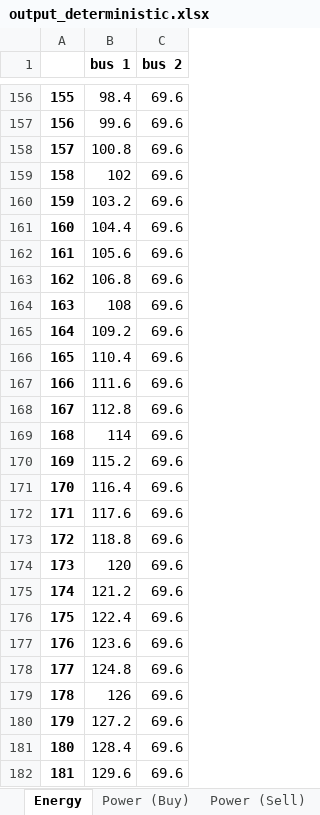
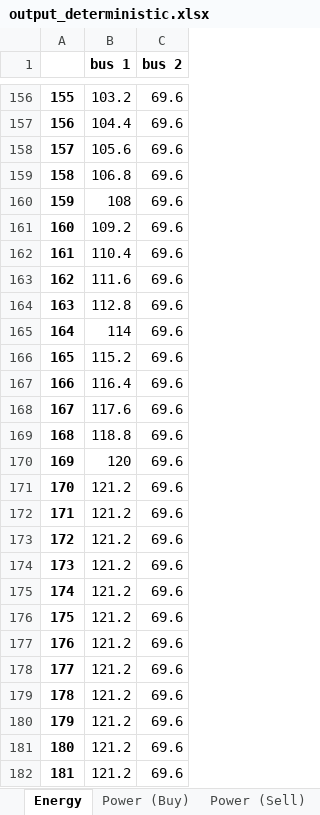
Before and after one commit to jmanzolli/SMaRTE-electric-bus-smart-charging-platform, an Excel workbook: Results/output_deterministic.xlsx, sheet Energy, drawn as a sheet; only a part is shown, gaps mark what is left out; values as stored, in another font and other column widths than the file's, no borders; the diff covers the shown part only; the diff names each change by its address in the sheet, - before the commit and + after, or states it on an @@ line.

```diff
--- a/Results/output_deterministic.xlsx (sheet Energy)
+++ b/Results/output_deterministic.xlsx (sheet Energy)
-B156 (bus 1): 98.4
+B156 (bus 1): 103.2
-B157 (bus 1): 99.6
+B157 (bus 1): 104.4
-B158 (bus 1): 100.8
+B158 (bus 1): 105.6
-B159 (bus 1): 102
+B159 (bus 1): 106.8
-B160 (bus 1): 103.2
+B160 (bus 1): 108
-B161 (bus 1): 104.4
+B161 (bus 1): 109.2
-B162 (bus 1): 105.6
+B162 (bus 1): 110.4
-B163 (bus 1): 106.8
+B163 (bus 1): 111.6
-B164 (bus 1): 108
+B164 (bus 1): 112.8
-B165 (bus 1): 109.2
+B165 (bus 1): 114
-B166 (bus 1): 110.4
+B166 (bus 1): 115.2
-B167 (bus 1): 111.6
+B167 (bus 1): 116.4
-B168 (bus 1): 112.8
+B168 (bus 1): 117.6
-B169 (bus 1): 114
+B169 (bus 1): 118.8
-B170 (bus 1): 115.2
+B170 (bus 1): 120
-B171 (bus 1): 116.4
+B171 (bus 1): 121.2
-B172 (bus 1): 117.6
+B172 (bus 1): 121.2
-B173 (bus 1): 118.8
+B173 (bus 1): 121.2
-B174 (bus 1): 120
+B174 (bus 1): 121.2
-B176 (bus 1): 122.4
+B176 (bus 1): 121.2
-B177 (bus 1): 123.6
+B177 (bus 1): 121.2
-B178 (bus 1): 124.8
+B178 (bus 1): 121.2
-B179 (bus 1): 126
+B179 (bus 1): 121.2
-B180 (bus 1): 127.2
+B180 (bus 1): 121.2
-B181 (bus 1): 128.4
+B181 (bus 1): 121.2
-B182 (bus 1): 129.6
+B182 (bus 1): 121.2
```
Also changed, not shown: 381 edited cells elsewhere in this sheet, sheet Power (Buy), 1 other file.
